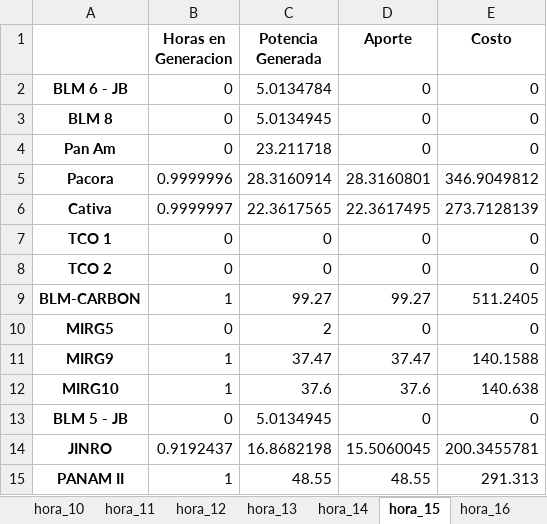
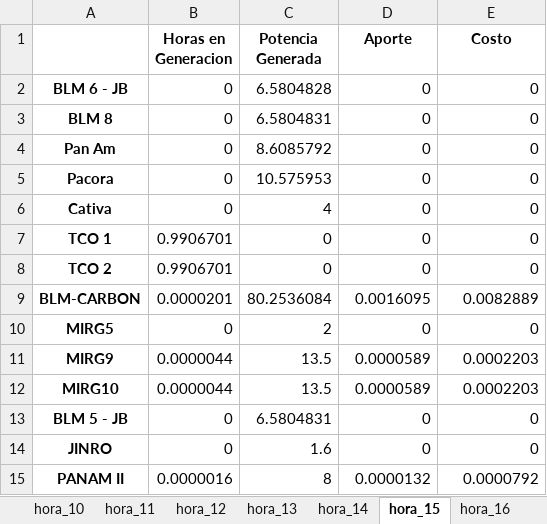
Before and after one commit to sibarras/finalProjectCAA, an Excel workbook: excel/results/dia_3.xlsx, sheet hora_15, drawn as a sheet; only a part is shown; values as stored, in another font and other column widths than the file's, no borders; the diff covers the shown part only; the diff names each change by its address in the sheet, - before the commit and + after, or states it on an @@ line.

```diff
--- a/excel/results/dia_3.xlsx (sheet hora_15)
+++ b/excel/results/dia_3.xlsx (sheet hora_15)
-C2 (Potencia Generada): 5.0134784
+C2 (Potencia Generada): 6.5804828
-C3 (Potencia Generada): 5.0134945
+C3 (Potencia Generada): 6.5804831
-C4 (Potencia Generada): 23.211718
+C4 (Potencia Generada): 8.6085792
-B5 (Horas en Generacion): 0.9999996
+B5 (Horas en Generacion): 0
-C5 (Potencia Generada): 28.3160914
+C5 (Potencia Generada): 10.575953
-D5 (Aporte): 28.3160801
+D5 (Aporte): 0
-E5 (Costo): 346.9049812
+E5 (Costo): 0
-B6 (Horas en Generacion): 0.9999997
+B6 (Horas en Generacion): 0
-C6 (Potencia Generada): 22.3617565
+C6 (Potencia Generada): 4
-D6 (Aporte): 22.3617495
+D6 (Aporte): 0
-E6 (Costo): 273.7128139
+E6 (Costo): 0
-B7:B8 (Horas en Generacion): 0
+B7:B8 (Horas en Generacion): 0.9906701
-B9 (Horas en Generacion): 1
+B9 (Horas en Generacion): 0.0000201
-C9 (Potencia Generada): 99.27
+C9 (Potencia Generada): 80.2536084
-D9 (Aporte): 99.27
+D9 (Aporte): 0.0016095
-E9 (Costo): 511.2405
+E9 (Costo): 0.0082889
-B11:B12 (Horas en Generacion): 1
+B11:B12 (Horas en Generacion): 0.0000044
-C11 (Potencia Generada): 37.47
+C11 (Potencia Generada): 13.5
-D11 (Aporte): 37.47
+D11 (Aporte): 0.0000589
-E11 (Costo): 140.1588
+E11 (Costo): 0.0002203
-C12 (Potencia Generada): 37.6
+C12 (Potencia Generada): 13.5
-D12 (Aporte): 37.6
+D12 (Aporte): 0.0000589
-E12 (Costo): 140.638
+E12 (Costo): 0.0002203
-C13 (Potencia Generada): 5.0134945
+C13 (Potencia Generada): 6.5804831
-B14 (Horas en Generacion): 0.9192437
+B14 (Horas en Generacion): 0
-C14 (Potencia Generada): 16.8682198
+C14 (Potencia Generada): 1.6
-D14 (Aporte): 15.5060045
+D14 (Aporte): 0
-E14 (Costo): 200.3455781
+E14 (Costo): 0
-B15 (Horas en Generacion): 1
+B15 (Horas en Generacion): 0.0000016
-C15 (Potencia Generada): 48.55
+C15 (Potencia Generada): 8
-D15 (Aporte): 48.55
+D15 (Aporte): 0.0000132
-E15 (Costo): 291.313
+E15 (Costo): 0.0000792
```
Also changed, not shown: 24 edited cells elsewhere in this sheet, sheet hora_16, sheet hora_12, sheet hora_13, sheet hora_9, sheet hora_10, sheet hora_2, 17 more sheets, excel/results/dia_1.xlsx, excel/results/dia_4.xlsx, 18 other files.
